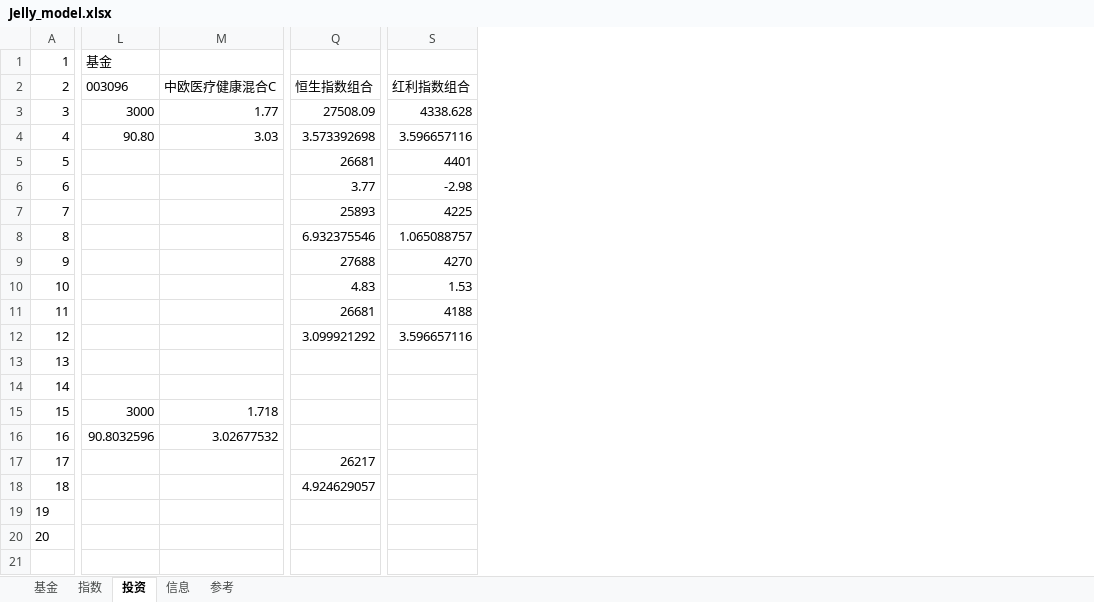
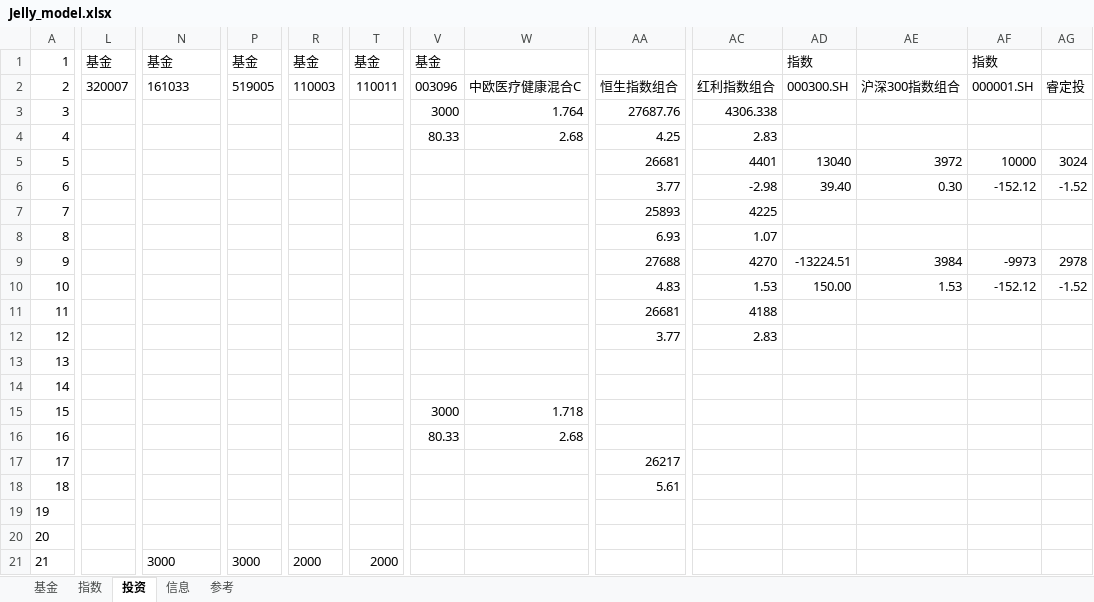
Before and after one commit to sinojelly/FundHelper, an Excel workbook: fund/Jelly_model.xlsx, sheet 投资, drawn as a sheet; only a part is shown, gaps mark what is left out; values as stored, in another font and other column widths than the file's, no borders; conditional formats not drawn; removed rows and columns are numbered as before the commit, all else as after; rows hold the shown columns only; the diff covers the shown part only; the diff names each change by its address in the sheet, - before the commit and + after, or states it on an @@ line.

```diff
--- a/fund/Jelly_model.xlsx (sheet 投资)
+++ b/fund/Jelly_model.xlsx (sheet 投资)
+column L, rows 1-2: 基金 | 320007
+column P, rows 1-2: 基金 | 519005
+column R, rows 1-2: 基金 | 110003
+column T, rows 1-2: 基金 | 110011
+column V, rows 1-3: 基金 | 003096 | 3000; row 15: 3000
+column AD, rows 1-2: 指数 | 000300.SH; rows 5-6: 13040 | 39.40; rows 9-10: -13224.51 | 150.00
+column AE, row 2: 沪深300指数组合; rows 5-6: 3972 | 0.30; rows 9-10: 3984 | 1.53
+column AF, rows 1-2: 指数 | 000001.SH; rows 5-6: 10000 | -152.12; rows 9-10: -9973 | -152.12
+column AG, row 2: 睿定投; rows 5-6: 3024 | -1.52; rows 9-10: 2978 | -1.52
-N2: 003096
+N2: 161033
-N3: 3000
+N3: (empty)
-W3: 1.77
+W3: 1.764
-AA3: 27508.09
+AA3: 27687.76
-AC3: 4338.628
+AC3: 4306.338
-row 4: 4 | 90.80 | 3.03 | 3.573392698 | 3.596657116
+row 4: 4 |  |  |  |  |  | 80.33 | 2.68 | 4.25 | 2.83
-row 8: 8 |  |  | 6.932375546 | 1.065088757
+row 8: 8 |  |  |  |  |  |  |  | 6.93 | 1.07
-row 12: 12 |  |  | 3.099921292 | 3.596657116
+row 12: 12 |  |  |  |  |  |  |  | 3.77 | 2.83
-N15: 3000
+N15: (empty)
-row 16: 16 | 90.8032596 | 3.02677532
+row 16: 16 |  |  |  |  |  | 80.33 | 2.68
-row 18: 18 |  |  | 4.924629057
+row 18: 18 |  |  |  |  |  |  |  | 5.61
+row 21: 21 |  | 3000 | 3000 | 2000 | 2000
```
Also changed, not shown: 3 added rows, 5 added columns and 2 edited cells elsewhere in this sheet, sheet 基金, sheet 指数, sheet 信息, 1 other file.
